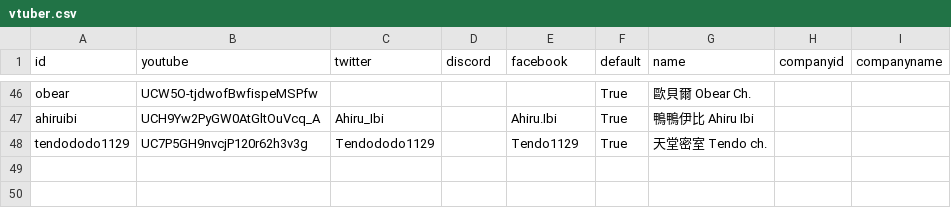
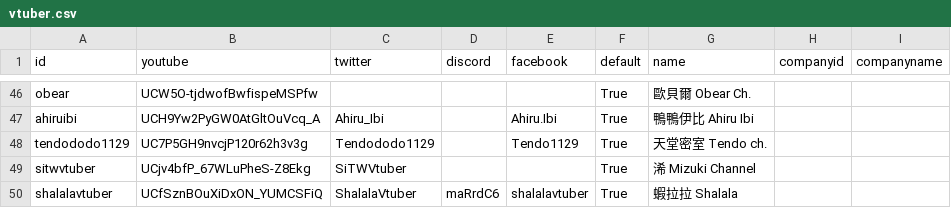
Before and after one commit to vtstats/web, a CSV file: vtuber.csv, drawn as a sheet; only a part is shown, gaps mark what is left out; the diff names each change by its address in the sheet, - before the commit and + after, or states it on an @@ line.

Commit message:
[TaiwanV] Add more vtubers

```diff
--- a/vtuber.csv
+++ b/vtuber.csv
+row 49: sitwvtuber | UCjv4bfP_67WLuPheS-Z8Ekg | SiTWVtuber |  |  | True | 浠 Mizuki Channel
+row 50: shalalavtuber | UCfSznBOuXiDxON_YUMCSFiQ | ShalalaVtuber | maRrdC6 | shalalavtuber | True | 蝦拉拉 Shalala
```
Also changed, not shown: 10 other files.
